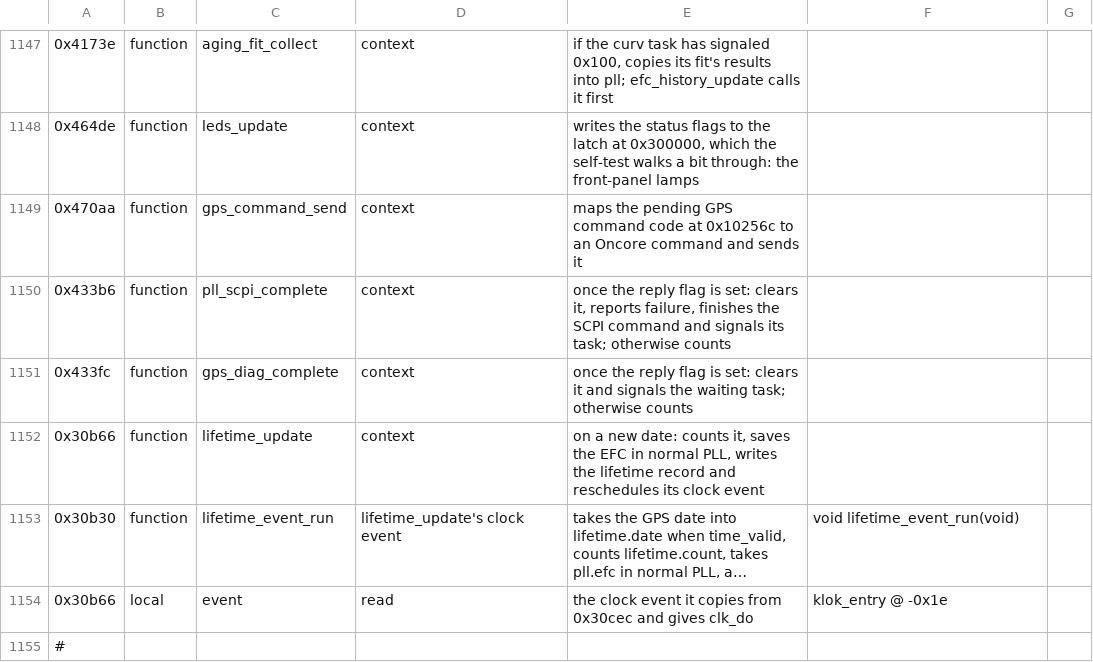
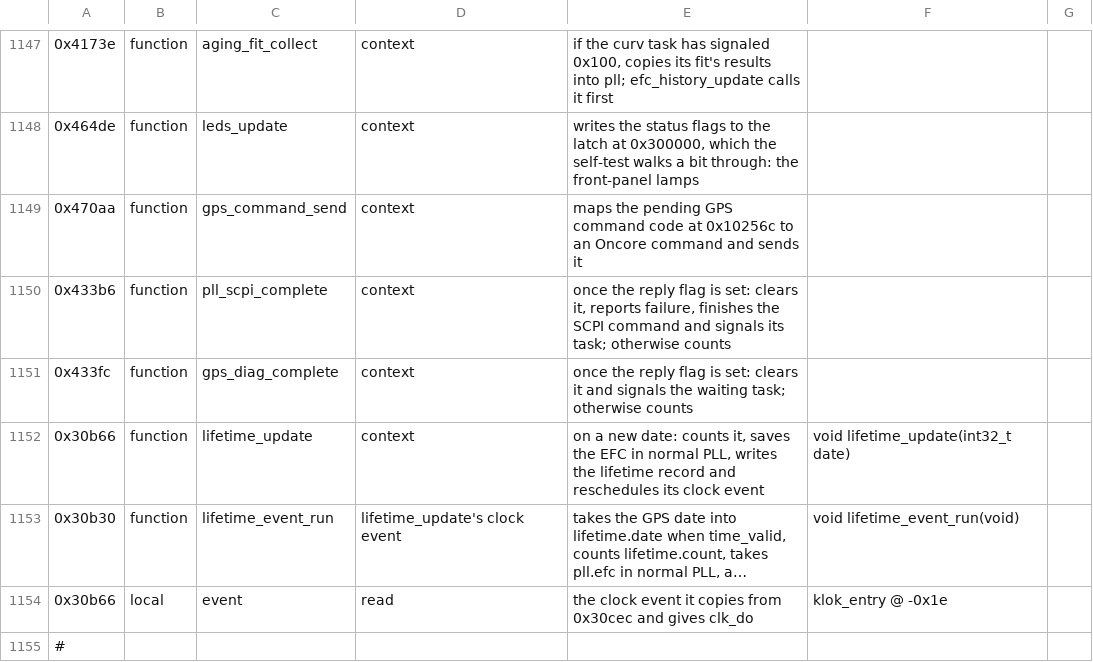
Before and after one commit to charlieh0tel/smartclock, a TSV file: third_party/firmware/z3805a-3543b/names.tsv, drawn as a sheet; only a part is shown, gaps mark what is left out; long unchanged cells end in …; the diff covers the shown part only; the diff names each change by its address in the sheet, - before the commit and + after, or states it on an @@ line.

Commit message:
Reproduce the Z3805A's export from the bare image
A Ghidra run from the bare image now gives the checked-in export, its
sidecar and symbols byte for byte, as the run over the archive does.
Setup removes the shared tail analysis makes a function of inside
forth_equal and the empty function at the installer's entry, lets a
handler's first SCPI path or word name it, removes labels and types no
input gives any more, and recomputes bodies and strings after its
repairs; StackParameters places a narrow argument where its function
reads it.  Prototypes and typed labels that lived only in the archive
are in names.tsv.

```diff
--- a/third_party/firmware/z3805a-3543b/names.tsv
+++ b/third_party/firmware/z3805a-3543b/names.tsv
-F1152: (empty)
+F1152: void lifetime_update(int32_t date)
```
Also changed, not shown: 36 added rows and 13 edited cells elsewhere in this file, 8 other files.
